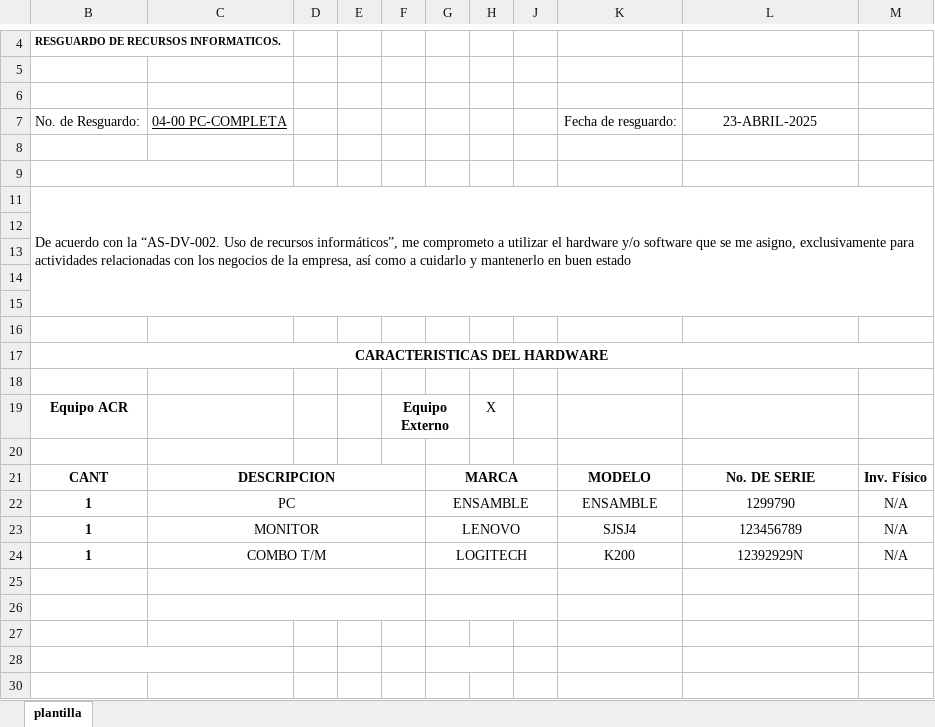
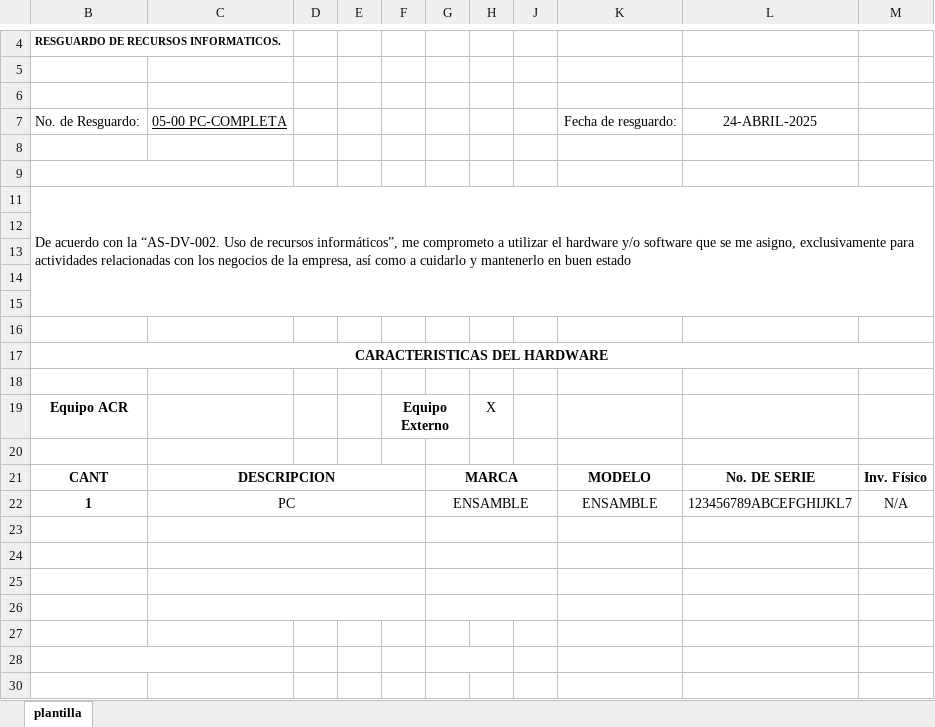
Before and after one commit to arturo-moreno129/acrivera-sis, an Excel workbook: imagenes_guardadas/archivo_modificado_RESGUARDO.xlsx, sheet plantilla, drawn as a sheet; only a part is shown, gaps mark what is left out; values as stored, in another font and other column widths than the file's, no borders; charts and pictures not drawn; the diff names each change by its address in the sheet, - before the commit and + after, or states it on an @@ line.

```diff
--- a/imagenes_guardadas/archivo_modificado_RESGUARDO.xlsx (sheet plantilla)
+++ b/imagenes_guardadas/archivo_modificado_RESGUARDO.xlsx (sheet plantilla)
-C7: 04-00 PC-COMPLETA
+C7: 05-00 PC-COMPLETA
-L7: 23-ABRIL-2025
+L7: 24-ABRIL-2025
-L22: 1299790
+L22: 123456789ABCEFGHIJKL7
-row 23: 1 | MONITOR |  |  |  | LENOVO |  |  | SJSJ4 | 123456789 | N/A
+row 23: (empty)
-row 24: 1 | COMBO T/M |  |  |  | LOGITECH |  |  | K200 | 12392929N | N/A
+row 24: (empty)
```
Also changed, not shown: imagenes_guardadas/archivo_modificado_mantenimiento.xlsx, 7 other files.
